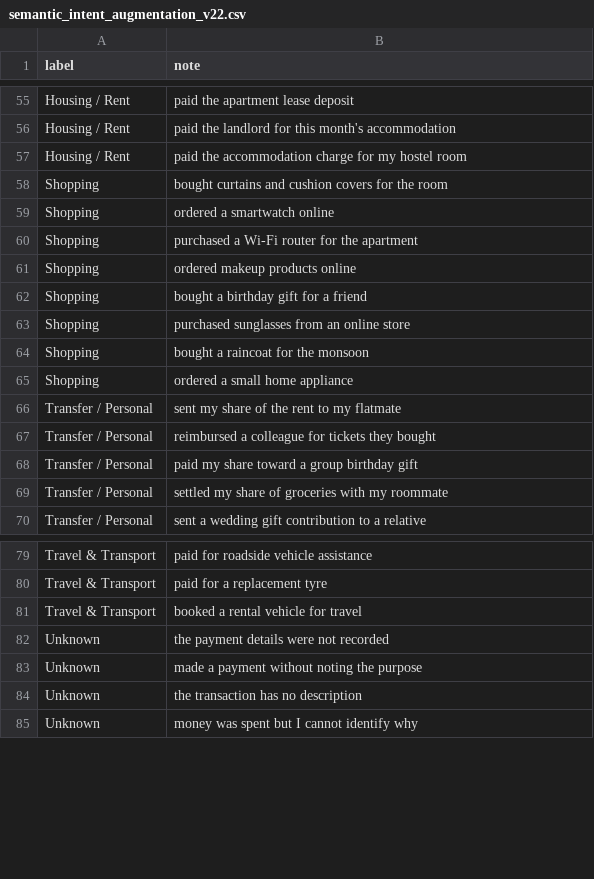
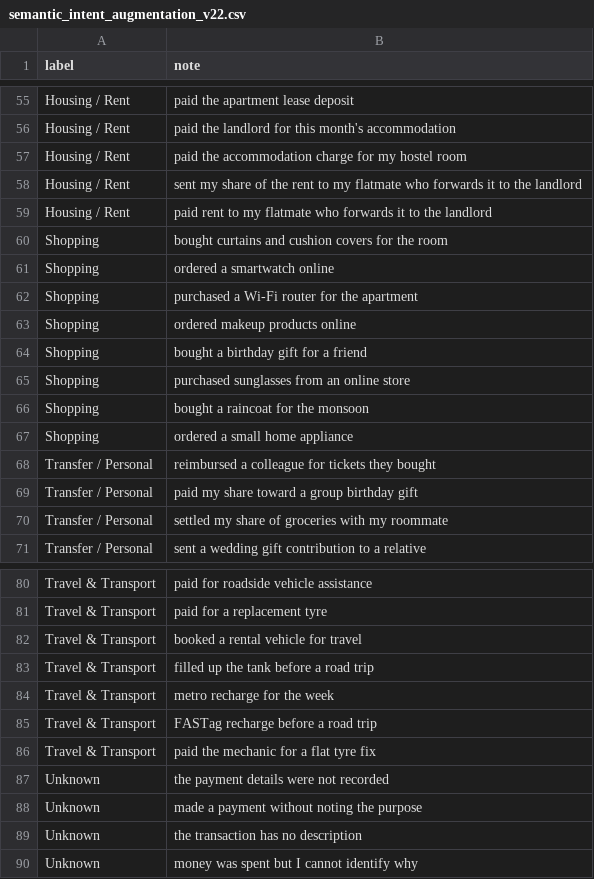
Before and after one commit to theanand108/smart_spend_AI, a CSV file: data/semantic_intent_augmentation_v22.csv, drawn as a sheet; only a part is shown, gaps mark what is left out.

Commit message:
Correct semantic boundary examples

```diff
--- a/data/semantic_intent_augmentation_v22.csv
+++ b/data/semantic_intent_augmentation_v22.csv
@@ -57,2 +57,4 @@ Housing / Rent,"paid the landlord for this month's accommodation"
 Housing / Rent,"paid the accommodation charge for my hostel room"
+Housing / Rent,"sent my share of the rent to my flatmate who forwards it to the landlord"
+Housing / Rent,"paid rent to my flatmate who forwards it to the landlord"
 Shopping,"bought curtains and cushion covers for the room"
@@ -65,3 +67,2 @@ Shopping,"bought a raincoat for the monsoon"
 Shopping,"ordered a small home appliance"
-Transfer / Personal,"sent my share of the rent to my flatmate"
 Transfer / Personal,"reimbursed a colleague for tickets they bought"
@@ -81,2 +82,6 @@ Travel & Transport,"paid for a replacement tyre"
 Travel & Transport,"booked a rental vehicle for travel"
+Travel & Transport,"filled up the tank before a road trip"
+Travel & Transport,"metro recharge for the week"
+Travel & Transport,"FASTag recharge before a road trip"
+Travel & Transport,"paid the mechanic for a flat tyre fix"
 Unknown,"the payment details were not recorded"
```
